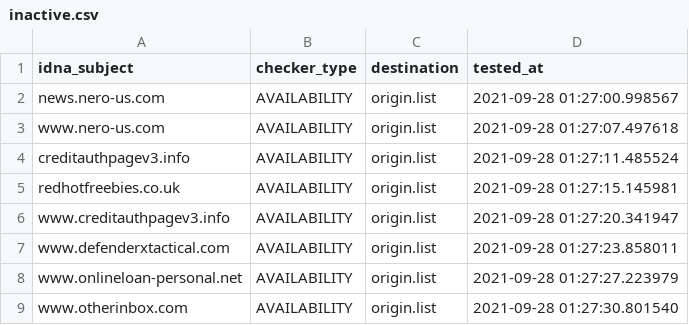
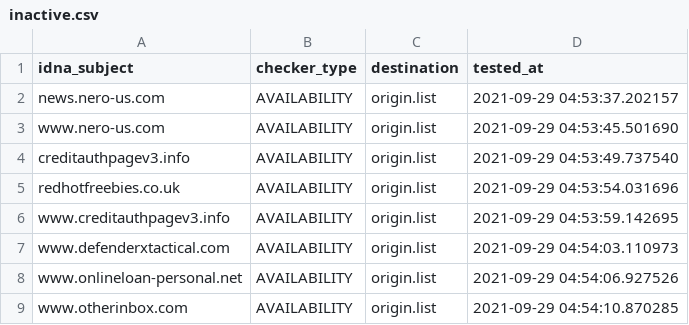
Before and after one commit to dead-hosts/add.Spam_git_FadeMind, a CSV file: .pyfunceble/inactive.csv, drawn as a sheet.

```diff
--- a/.pyfunceble/inactive.csv
+++ b/.pyfunceble/inactive.csv
@@ -1,9 +1,9 @@
 idna_subject,checker_type,destination,tested_at
-news.nero-us.com,AVAILABILITY,origin.list,2021-09-28 01:27:00.998567
-www.nero-us.com,AVAILABILITY,origin.list,2021-09-28 01:27:07.497618
-creditauthpagev3.info,AVAILABILITY,origin.list,2021-09-28 01:27:11.485524
-redhotfreebies.co.uk,AVAILABILITY,origin.list,2021-09-28 01:27:15.145981
-www.creditauthpagev3.info,AVAILABILITY,origin.list,2021-09-28 01:27:20.341947
-www.defenderxtactical.com,AVAILABILITY,origin.list,2021-09-28 01:27:23.858011
-www.onlineloan-personal.net,AVAILABILITY,origin.list,2021-09-28 01:27:27.223979
-www.otherinbox.com,AVAILABILITY,origin.list,2021-09-28 01:27:30.801540
+news.nero-us.com,AVAILABILITY,origin.list,2021-09-29 04:53:37.202157
+www.nero-us.com,AVAILABILITY,origin.list,2021-09-29 04:53:45.501690
+creditauthpagev3.info,AVAILABILITY,origin.list,2021-09-29 04:53:49.737540
+redhotfreebies.co.uk,AVAILABILITY,origin.list,2021-09-29 04:53:54.031696
+www.creditauthpagev3.info,AVAILABILITY,origin.list,2021-09-29 04:53:59.142695
+www.defenderxtactical.com,AVAILABILITY,origin.list,2021-09-29 04:54:03.110973
+www.onlineloan-personal.net,AVAILABILITY,origin.list,2021-09-29 04:54:06.927526
+www.otherinbox.com,AVAILABILITY,origin.list,2021-09-29 04:54:10.870285
```
Also changed, not shown: 8 other files.
